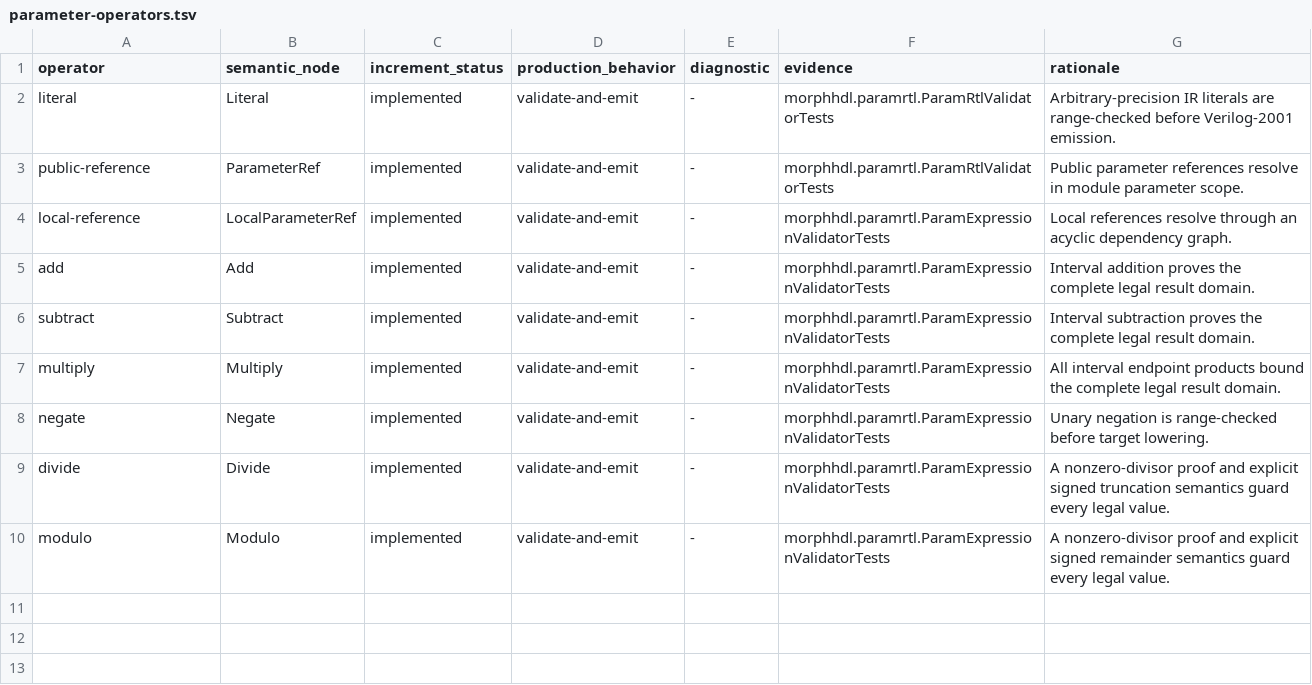
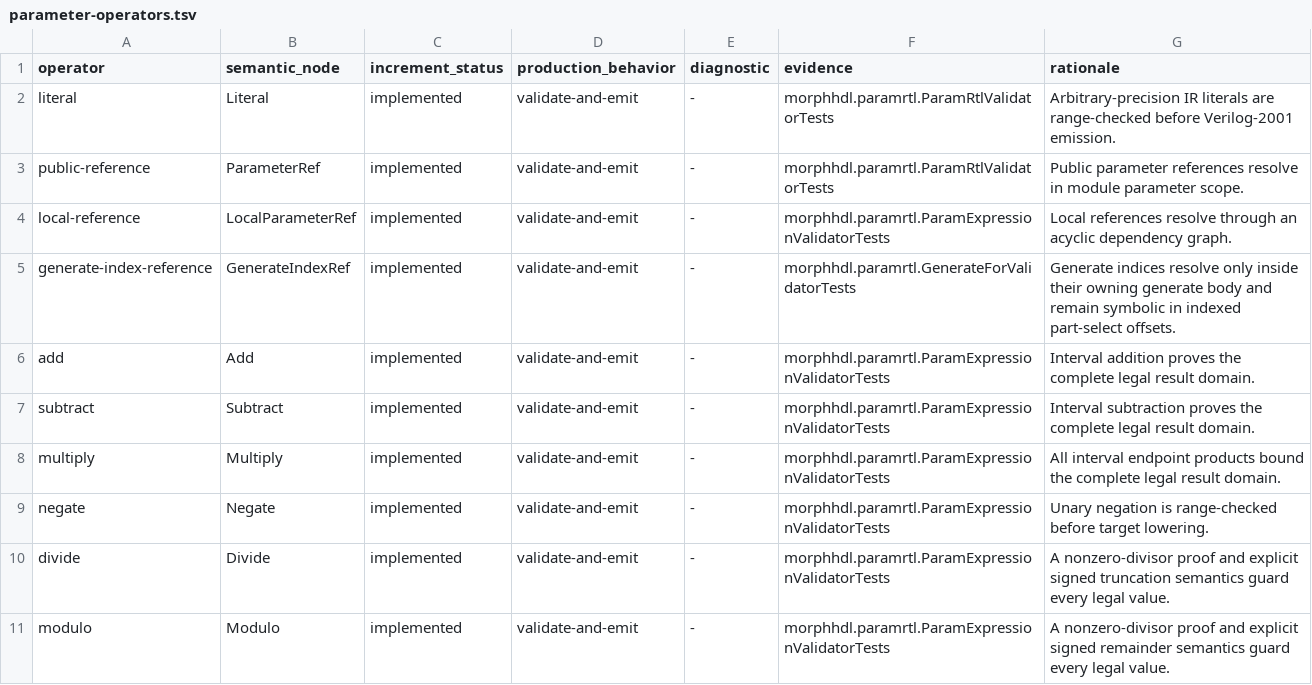
Before and after one commit to pysolvesemi/MorphHDL, a TSV file: morphhdl/contracts/parameter-operators.tsv, drawn as a sheet.

```diff
--- a/morphhdl/contracts/parameter-operators.tsv
+++ b/morphhdl/contracts/parameter-operators.tsv
@@ -4,2 +4,3 @@ public-reference	ParameterRef	implemented	validate-and-emit	-	morphhdl.paramrtl.
 local-reference	LocalParameterRef	implemented	validate-and-emit	-	morphhdl.paramrtl.ParamExpressionValidatorTests	Local references resolve through an acyclic dependency graph.
+generate-index-reference	GenerateIndexRef	implemented	validate-and-emit	-	morphhdl.paramrtl.GenerateForValidatorTests	Generate indices resolve only inside their owning generate body and remain symbolic in indexed part-select offsets.
 add	Add	implemented	validate-and-emit	-	morphhdl.paramrtl.ParamExpressionValidatorTests	Interval addition proves the complete legal result domain.
```
Also changed, not shown: morphhdl/contracts/validation-parity.tsv, 24 other files.
